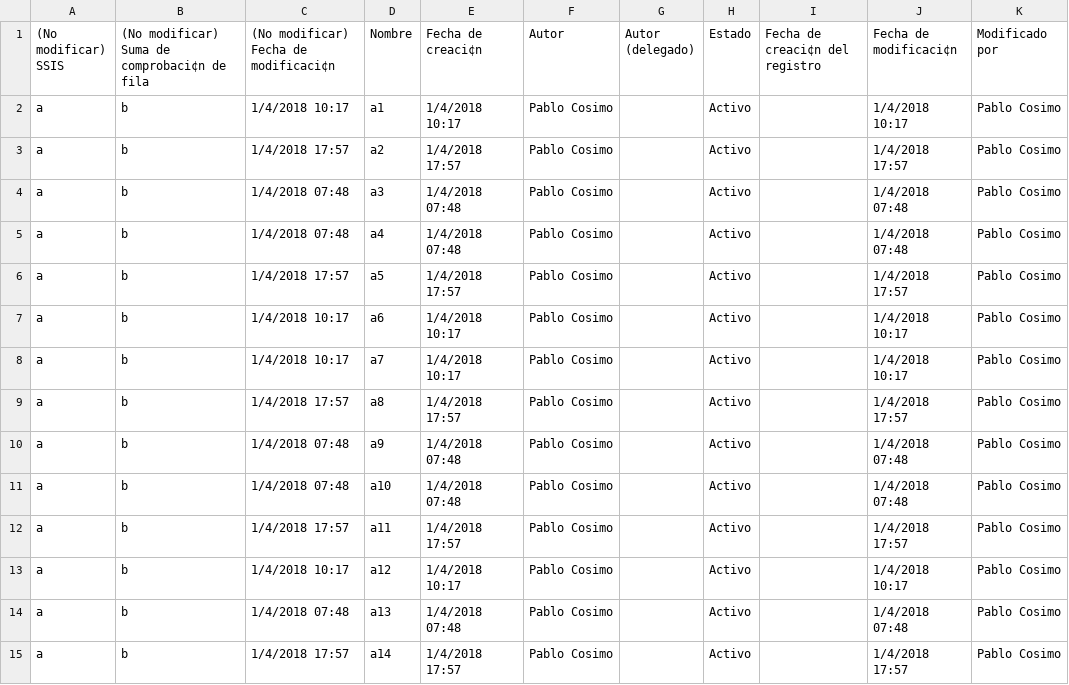
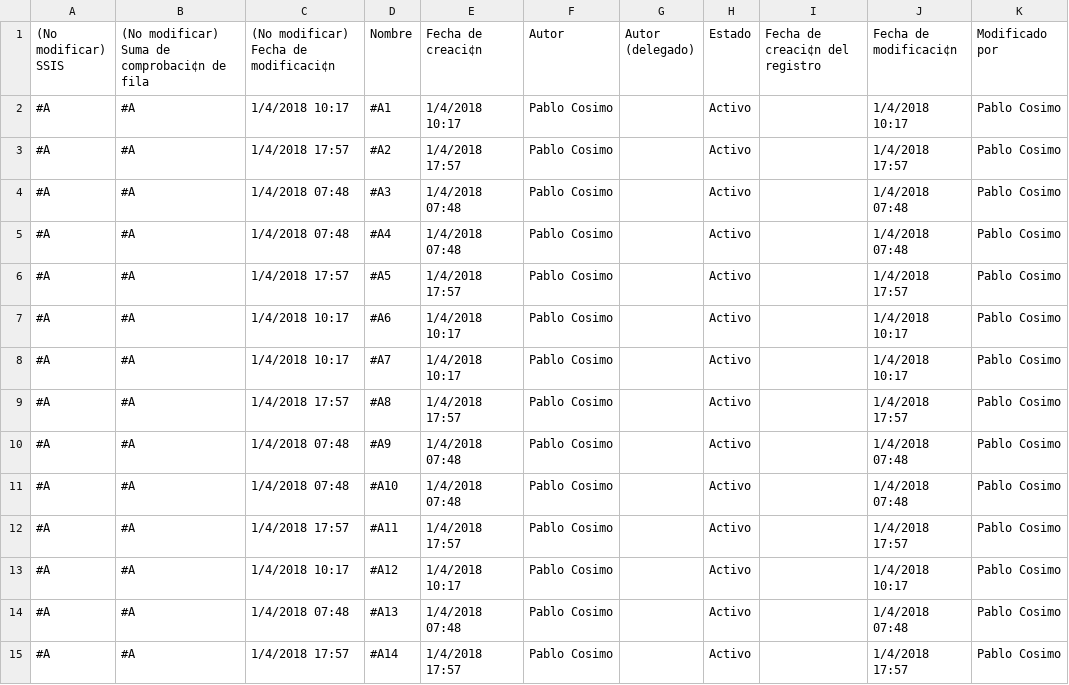
Before and after one commit to Couchiman/CRMSSIS, a CSV file: SSIS 01-04-2018 18-02-01.csv, drawn as a sheet; only a part is shown; the diff covers the shown part only; the diff names each change by its address in the sheet, - before the commit and + after, or states it on an @@ line.

```diff
--- a/SSIS 01-04-2018 18-02-01.csv
+++ b/SSIS 01-04-2018 18-02-01.csv
-A2:A15 ((No modificar) SSIS): a
+A2:A15 ((No modificar) SSIS): #A
-B2:B15: b
+B2:B15: #A
-D2 (Nombre): a1
+D2 (Nombre): #A1
-D3 (Nombre): a2
+D3 (Nombre): #A2
-D4 (Nombre): a3
+D4 (Nombre): #A3
-D5 (Nombre): a4
+D5 (Nombre): #A4
-D6 (Nombre): a5
+D6 (Nombre): #A5
-D7 (Nombre): a6
+D7 (Nombre): #A6
-D8 (Nombre): a7
+D8 (Nombre): #A7
-D9 (Nombre): a8
+D9 (Nombre): #A8
-D10 (Nombre): a9
+D10 (Nombre): #A9
-D11 (Nombre): a10
+D11 (Nombre): #A10
-D12 (Nombre): a11
+D12 (Nombre): #A11
-D13 (Nombre): a12
+D13 (Nombre): #A12
-D14 (Nombre): a13
+D14 (Nombre): #A13
-D15 (Nombre): a14
+D15 (Nombre): #A14
```
Also changed, not shown: 48 edited cells elsewhere in this file, 3 other files.
